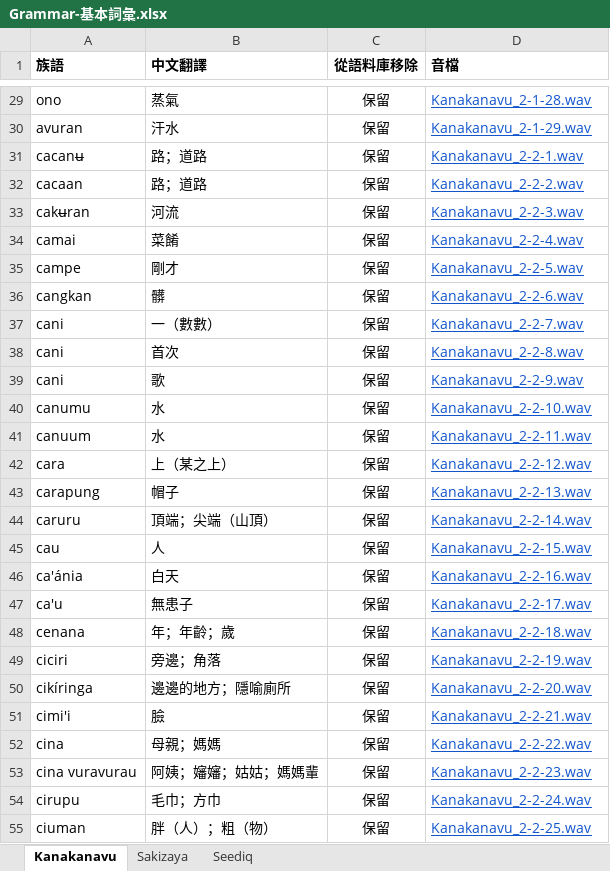
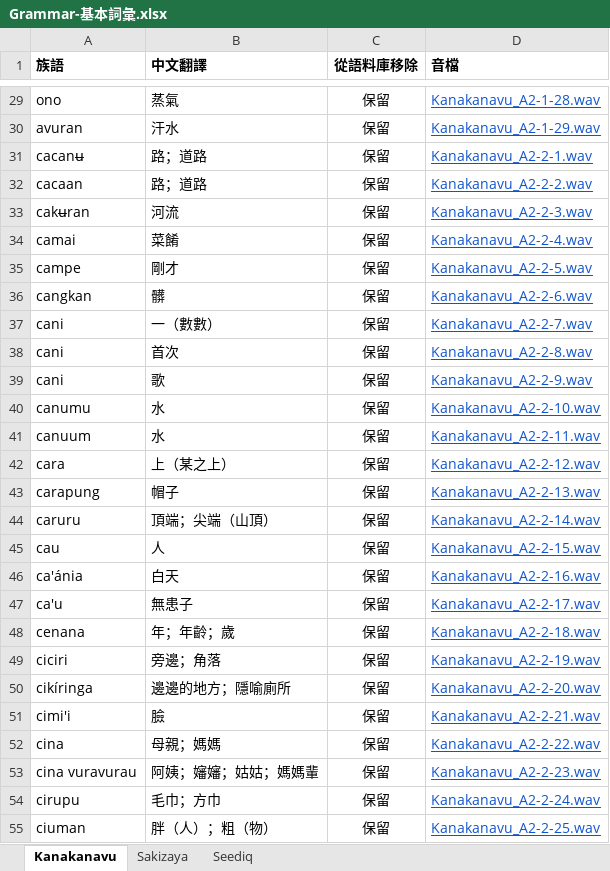
Before and after one commit to liao961120/glossParser, an Excel workbook: grammar-basicTerms/Grammar-基本詞彙.xlsx, sheet Kanakanavu, drawn as a sheet; only a part is shown, gaps mark what is left out; values as stored, in another font and other column widths than the file's, no borders; charts and pictures not drawn; the diff covers the shown part only; the diff names each change by its address in the sheet, - before the commit and + after, or states it on an @@ line.

```diff
--- a/grammar-basicTerms/Grammar-基本詞彙.xlsx (sheet Kanakanavu)
+++ b/grammar-basicTerms/Grammar-基本詞彙.xlsx (sheet Kanakanavu)
-D29 (音檔): Kanakanavu_2-1-28.wav
+D29 (音檔): Kanakanavu_A2-1-28.wav
-D30 (音檔): Kanakanavu_2-1-29.wav
+D30 (音檔): Kanakanavu_A2-1-29.wav
-D31 (音檔): Kanakanavu_2-2-1.wav
+D31 (音檔): Kanakanavu_A2-2-1.wav
-D32 (音檔): Kanakanavu_2-2-2.wav
+D32 (音檔): Kanakanavu_A2-2-2.wav
-D33 (音檔): Kanakanavu_2-2-3.wav
+D33 (音檔): Kanakanavu_A2-2-3.wav
-D34 (音檔): Kanakanavu_2-2-4.wav
+D34 (音檔): Kanakanavu_A2-2-4.wav
-D35 (音檔): Kanakanavu_2-2-5.wav
+D35 (音檔): Kanakanavu_A2-2-5.wav
-D36 (音檔): Kanakanavu_2-2-6.wav
+D36 (音檔): Kanakanavu_A2-2-6.wav
-D37 (音檔): Kanakanavu_2-2-7.wav
+D37 (音檔): Kanakanavu_A2-2-7.wav
-D38 (音檔): Kanakanavu_2-2-8.wav
+D38 (音檔): Kanakanavu_A2-2-8.wav
-D39 (音檔): Kanakanavu_2-2-9.wav
+D39 (音檔): Kanakanavu_A2-2-9.wav
-D40 (音檔): Kanakanavu_2-2-10.wav
+D40 (音檔): Kanakanavu_A2-2-10.wav
-D41 (音檔): Kanakanavu_2-2-11.wav
+D41 (音檔): Kanakanavu_A2-2-11.wav
-D42 (音檔): Kanakanavu_2-2-12.wav
+D42 (音檔): Kanakanavu_A2-2-12.wav
-D43 (音檔): Kanakanavu_2-2-13.wav
+D43 (音檔): Kanakanavu_A2-2-13.wav
-D44 (音檔): Kanakanavu_2-2-14.wav
+D44 (音檔): Kanakanavu_A2-2-14.wav
-D45 (音檔): Kanakanavu_2-2-15.wav
+D45 (音檔): Kanakanavu_A2-2-15.wav
-D46 (音檔): Kanakanavu_2-2-16.wav
+D46 (音檔): Kanakanavu_A2-2-16.wav
-D47 (音檔): Kanakanavu_2-2-17.wav
+D47 (音檔): Kanakanavu_A2-2-17.wav
-D48 (音檔): Kanakanavu_2-2-18.wav
+D48 (音檔): Kanakanavu_A2-2-18.wav
-D49 (音檔): Kanakanavu_2-2-19.wav
+D49 (音檔): Kanakanavu_A2-2-19.wav
-D50 (音檔): Kanakanavu_2-2-20.wav
+D50 (音檔): Kanakanavu_A2-2-20.wav
-D51 (音檔): Kanakanavu_2-2-21.wav
+D51 (音檔): Kanakanavu_A2-2-21.wav
-D52 (音檔): Kanakanavu_2-2-22.wav
+D52 (音檔): Kanakanavu_A2-2-22.wav
-D53 (音檔): Kanakanavu_2-2-23.wav
+D53 (音檔): Kanakanavu_A2-2-23.wav
-D54 (音檔): Kanakanavu_2-2-24.wav
+D54 (音檔): Kanakanavu_A2-2-24.wav
-D55 (音檔): Kanakanavu_2-2-25.wav
+D55 (音檔): Kanakanavu_A2-2-25.wav
```
Also changed, not shown: 868 edited cells elsewhere in this sheet, 5 other files.
